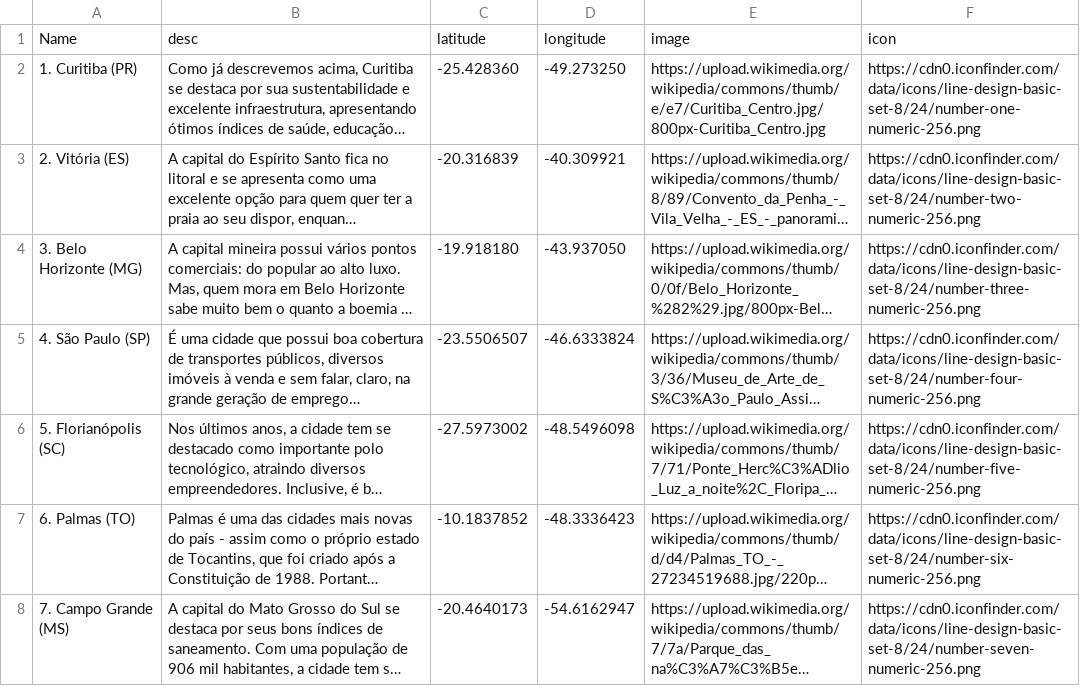
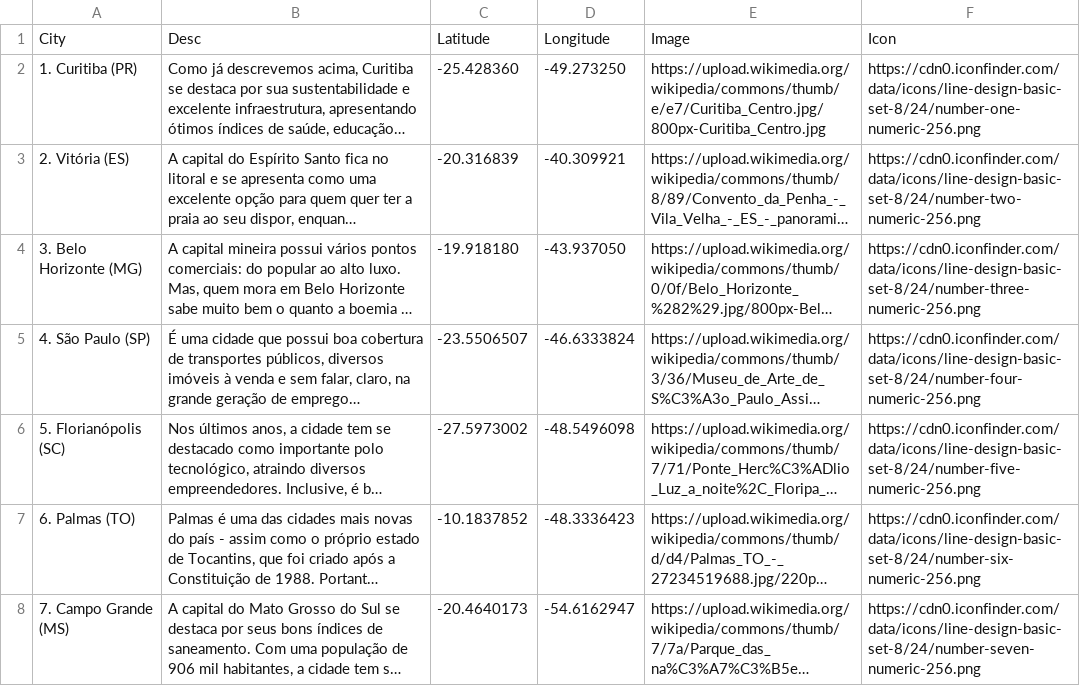
Before and after one commit to Daminhao/TheBestCities, a CSV file: dataBase.csv, drawn as a sheet; only a part is shown; long unchanged cells end in …; removed rows and columns are numbered as before the commit, all else as after; the diff names each change by its address in the sheet, - before the commit and + after, or states it on an @@ line.

Commit message:
Update data base

```diff
--- a/dataBase.csv
+++ b/dataBase.csv
-row 1: Name | desc | latitude | longitude | image | icon
+row 1: City | Desc | Latitude | Longitude | Image | Icon
```
